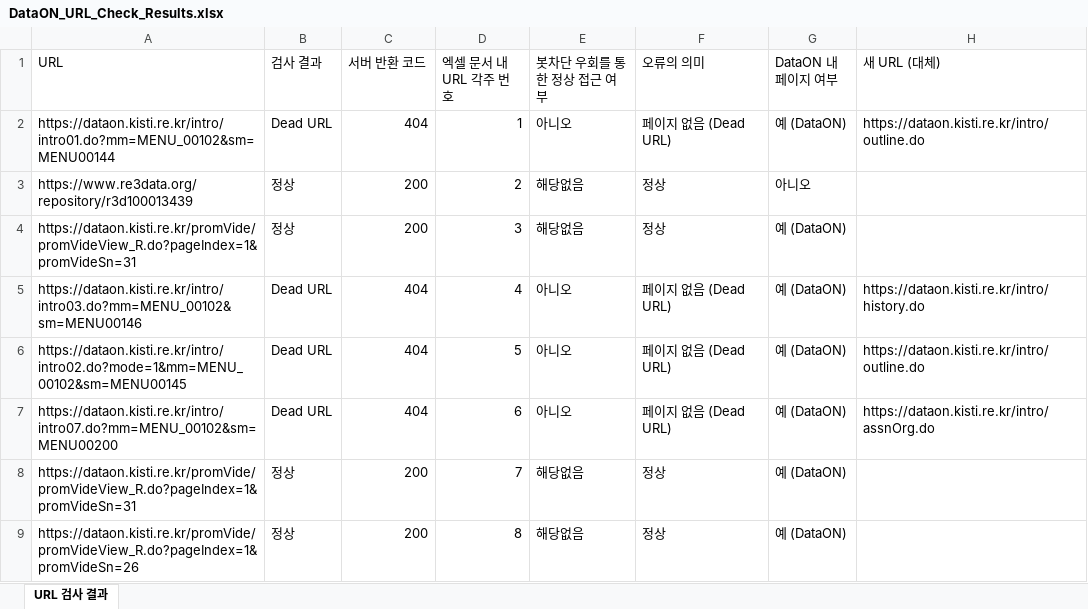
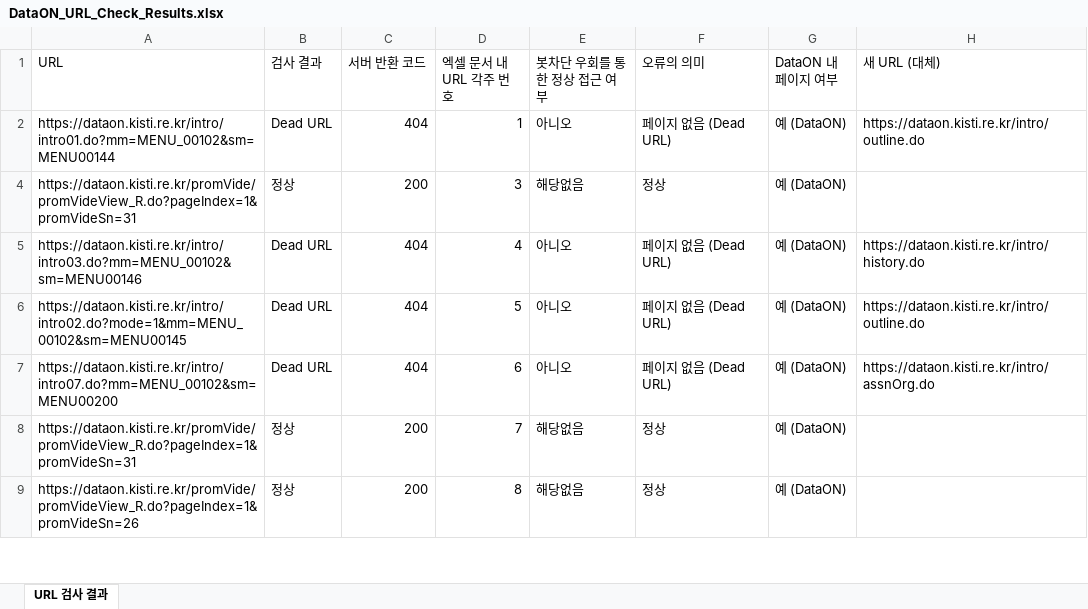
Before and after one commit to acornjyi/CTS-Cert, an Excel workbook: DataON_URL_Check_Results.xlsx, sheet URL 검사 결과, drawn as a sheet; only a part is shown; values as stored, in another font and other column widths than the file's, no cell formats; the diff covers the shown part only; the diff names each change by its address in the sheet, - before the commit and + after, or states it on an @@ line.

```diff
--- a/DataON_URL_Check_Results.xlsx (sheet URL 검사 결과)
+++ b/DataON_URL_Check_Results.xlsx (sheet URL 검사 결과)
@@ row 3 hidden: https://www.re3data.org/repository/r3d100013439 | 정상 | 200 | 2 | 해당없음 | 정상 | 아니오 @@
```
Also changed, not shown: 48 hidden or unhidden rows elsewhere in this sheet, cell formats, 2 other files.
